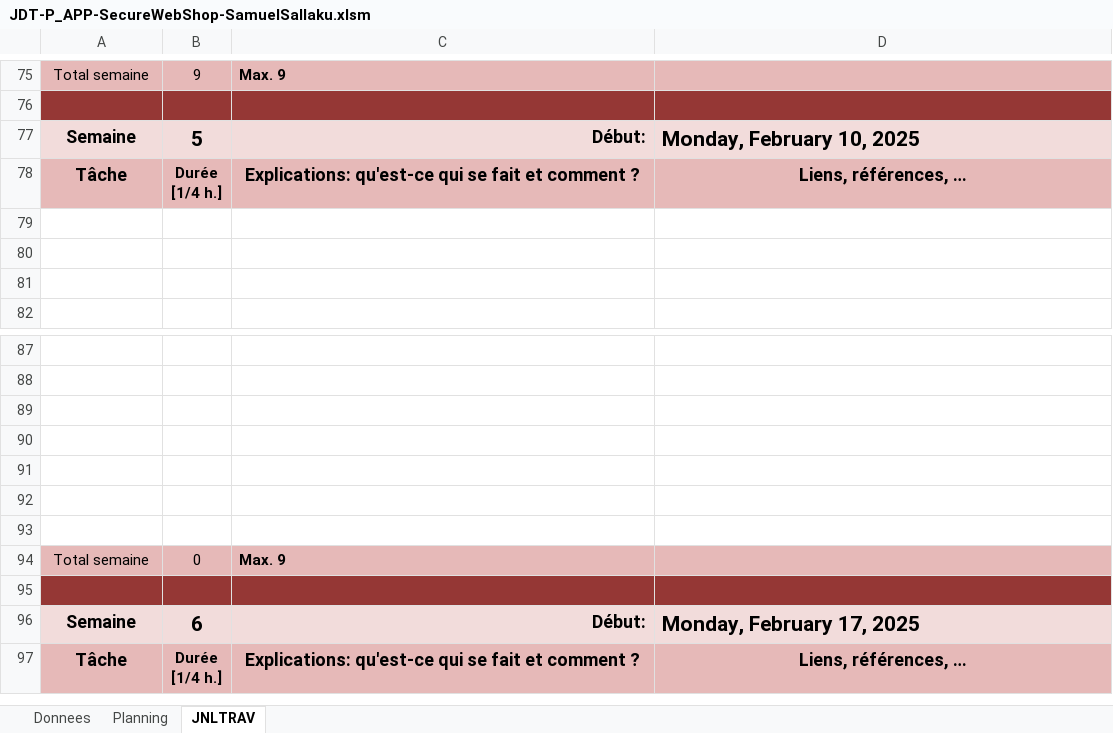
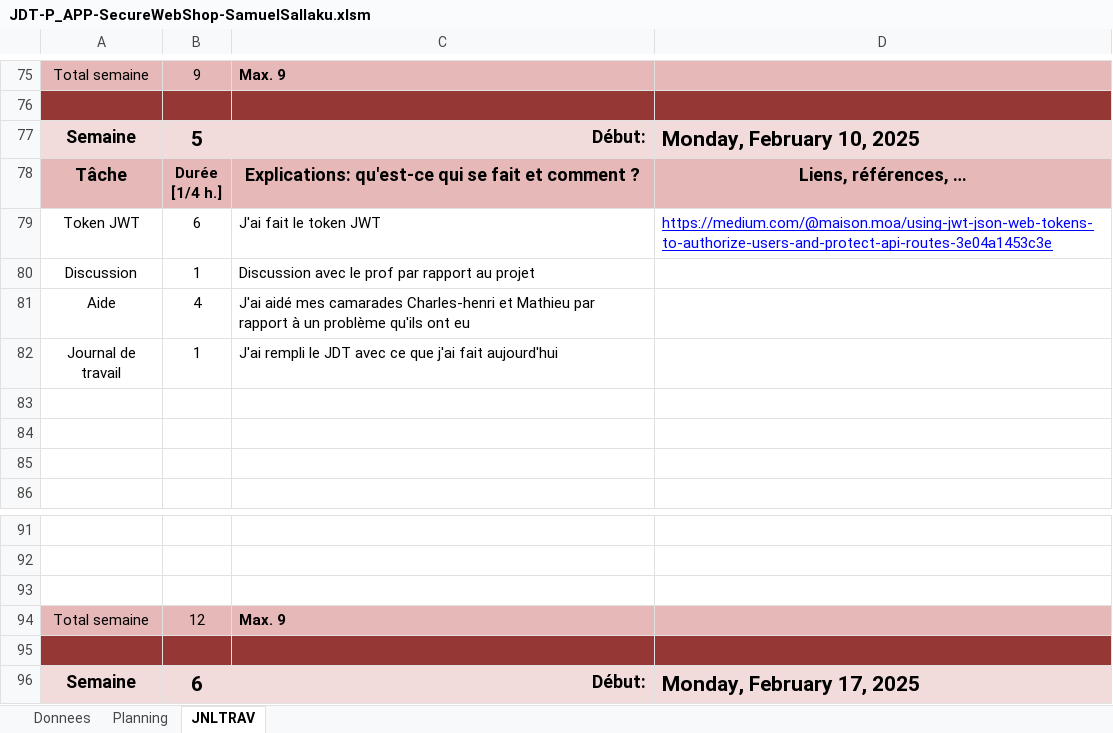
Before and after one commit to samumuku/P_APP_SecureWebShop-SamuelSallaku, an Excel workbook: doc/JDT-P_APP-SecureWebShop-SamuelSallaku.xlsm, sheet JNLTRAV, drawn as a sheet; only a part is shown, gaps mark what is left out; the shorter side is filled out with more unchanged rows; values as stored, in another font and other column widths than the file's, no borders; charts and pictures not drawn; removed rows and columns are numbered as before the commit, all else as after; the diff names each change by its address in the sheet, - before the commit and + after, or states it on an @@ line.

Commit message:
feat(app): added login + tokens
j'ai ajouté les tokens JWT, et la connexion fonctionne mais je ne peux pas encore accéder à la page protégée avec le token

```diff
--- a/doc/JDT-P_APP-SecureWebShop-SamuelSallaku.xlsm (sheet JNLTRAV)
+++ b/doc/JDT-P_APP-SecureWebShop-SamuelSallaku.xlsm (sheet JNLTRAV)
+row 79: Token JWT | 6 | J'ai fait le token JWT | https://medium.com/@maison.moa/using-jwt-json-web-tokens-to-authorize-users-and-protect-api-routes-3e04a1453c3e
+row 80: Discussion | 1 | Discussion avec le prof par rapport au projet
+row 81: Aide | 4 | J'ai aidé mes camarades Charles-henri et Mathieu par rapport à un problème qu'ils ont eu
+row 82: Journal de travail | 1 | J'ai rempli le JDT avec ce que j'ai fait aujourd'hui
-row 90: (empty)
-row 91: (empty)
-row 92: (empty)
-row 93: (empty)
-B94: 0
+B94: 12
```
Also changed, not shown: sheet Planning, charts or pictures, 11 other files.
